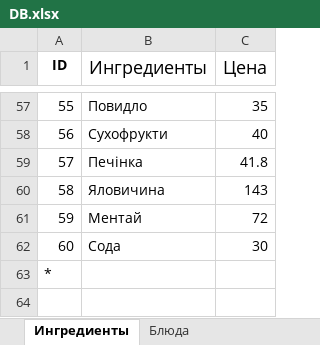
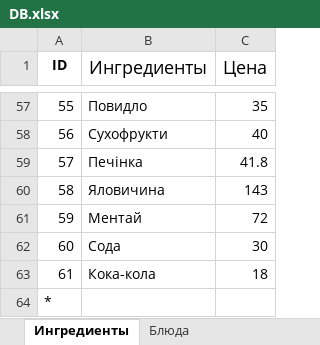
Before and after one commit to TiredTorch/KitchenMath, an Excel workbook: Alpha/DB.xlsx, sheet Ингредиенты, drawn as a sheet; only a part is shown, gaps mark what is left out; values as stored, in another font and other column widths than the file's, no borders; the diff names each change by its address in the sheet, - before the commit and + after, or states it on an @@ line.

```diff
--- a/Alpha/DB.xlsx (sheet Ингредиенты)
+++ b/Alpha/DB.xlsx (sheet Ингредиенты)
+row 63: 61 | Кока-кола | 18
```
Also changed, not shown: formulas that keep their value, 2 other files.
